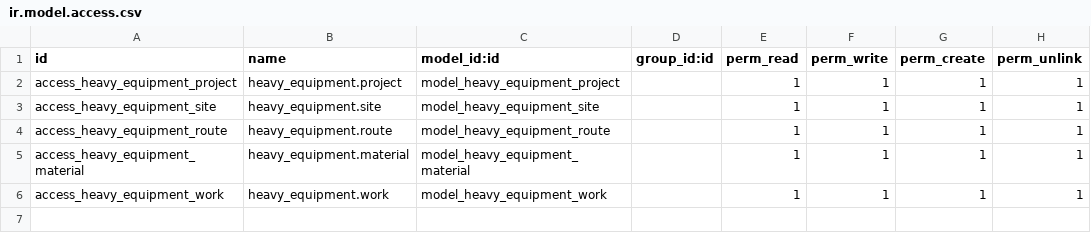
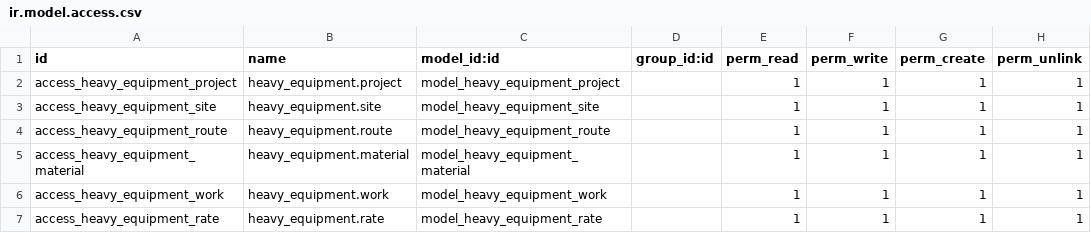
Before and after one commit to muniter/heavy_equipment, a CSV file: addons/heavy_equipment/security/ir.model.access.csv, drawn as a sheet; the diff names each change by its address in the sheet, - before the commit and + after, or states it on an @@ line.

Commit message:
Added rate model

```diff
--- a/addons/heavy_equipment/security/ir.model.access.csv
+++ b/addons/heavy_equipment/security/ir.model.access.csv
+row 7: access_heavy_equipment_rate | heavy_equipment.rate | model_heavy_equipment_rate |  | 1 | 1 | 1 | 1
```
